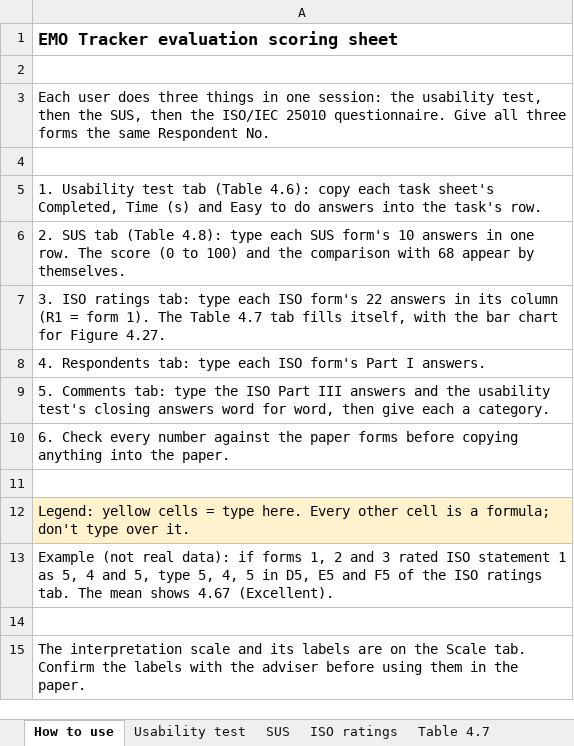
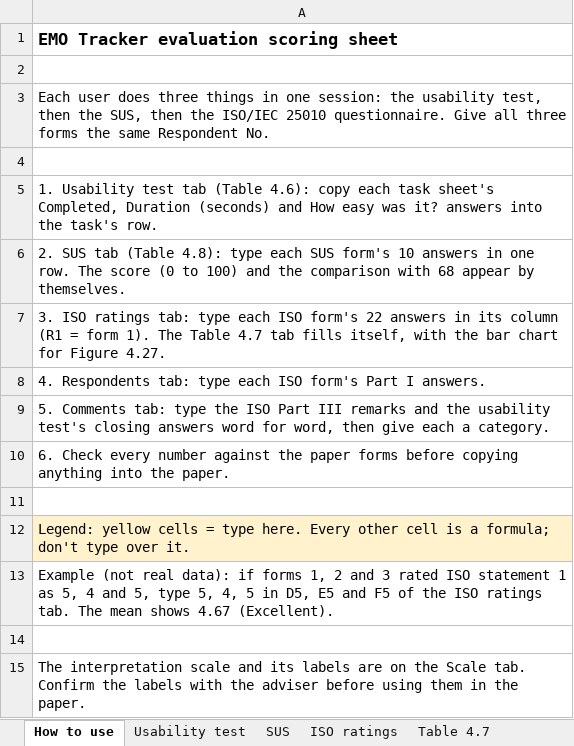
Before and after one commit to XyroneKyleYlanan/EMO-Tracker, an Excel workbook: docs/paper/chapter-4/evaluation-scoring.xlsx, sheet How to use, drawn as a sheet; values as stored, in another font and other column widths than the file's, no borders; the diff names each change by its address in the sheet, - before the commit and + after, or states it on an @@ line.

```diff
--- a/docs/paper/chapter-4/evaluation-scoring.xlsx (sheet How to use)
+++ b/docs/paper/chapter-4/evaluation-scoring.xlsx (sheet How to use)
-A5: …sheet's Completed, Time (s) and Easy to do answers into…
+A5: …sheet's Completed, Duration (seconds) and How easy was it? answers into…
-A9: …Part III answers and the…
+A9: …Part III remarks and the…
```
Also changed, not shown: sheet Usability test, sheet SUS, sheet ISO ratings, 6 other files.
